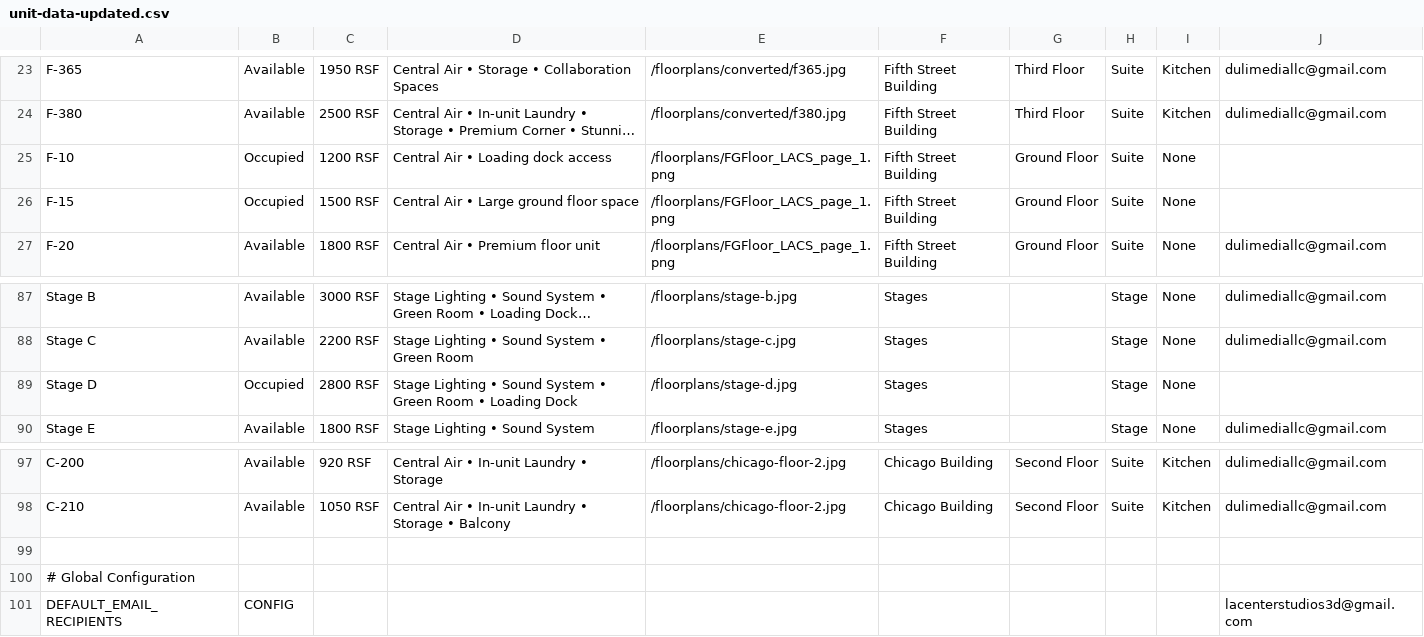
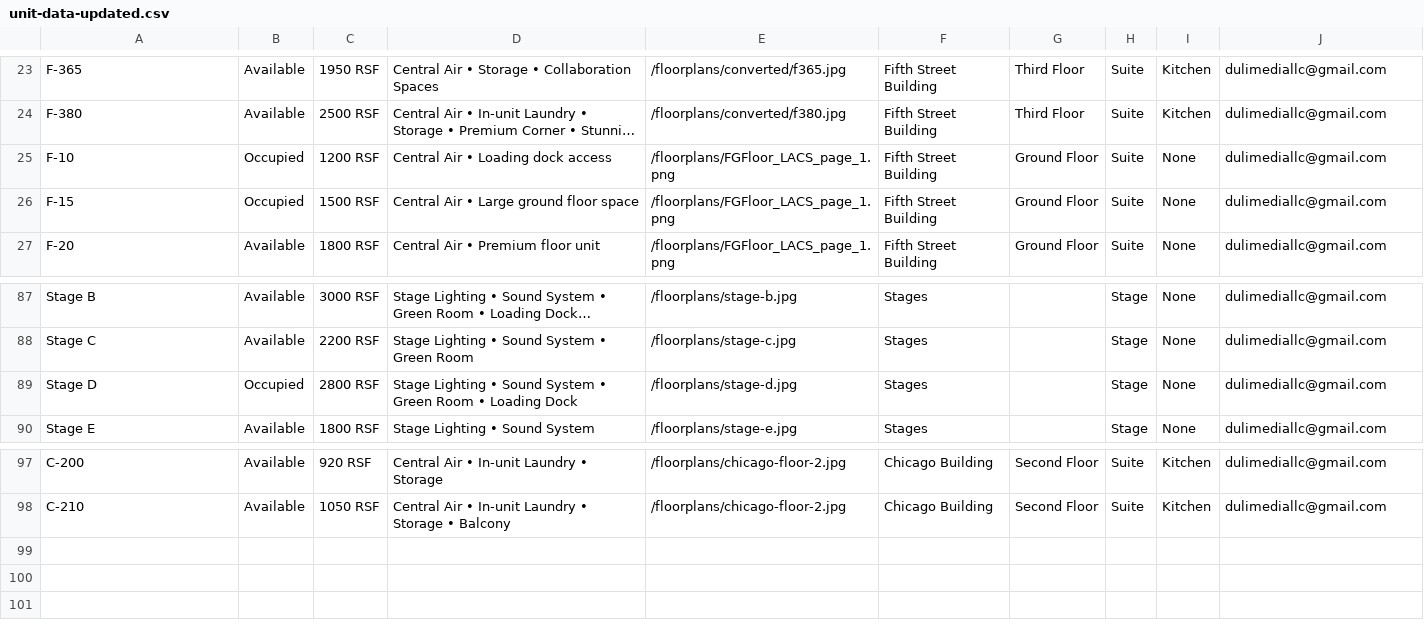
Before and after one commit to dulimedia/LACSWORLD, a CSV file: public/unit-data-updated.csv, drawn as a sheet; only a part is shown, gaps mark what is left out; long unchanged cells end in …; the diff names each change by its address in the sheet, - before the commit and + after, or states it on an @@ line.

```diff
--- a/public/unit-data-updated.csv
+++ b/public/unit-data-updated.csv
-J25:J26: (empty)
+J25:J26: dulimediallc@gmail.com
-J89: (empty)
+J89: dulimediallc@gmail.com
-row 99: (empty)
-row 100: # Global Configuration
-row 101: DEFAULT_EMAIL_RECIPIENTS | CONFIG |  |  |  |  |  |  |  | lacenterstudios3d@gmail.com
```
Also changed, not shown: public/unit-data.csv, 23 other files.
